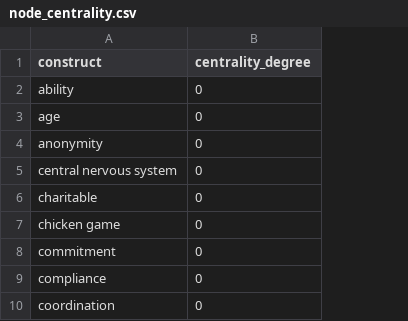
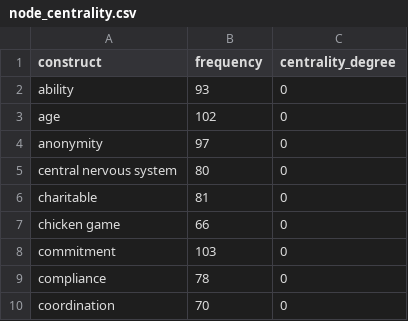
Before and after one commit to rasoulnorouzi/tmsr_coda, a CSV file: node_centrality.csv, drawn as a sheet; only a part is shown; the diff names each change by its address in the sheet, - before the commit and + after, or states it on an @@ line.

Commit message:
update 2024-03-29 10:30:56.24394

```diff
--- a/node_centrality.csv
+++ b/node_centrality.csv
+column B (frequency), rows 2-10: 93 | 102 | 97 | 80 | 81 | 66 | 103 | 78 | 70
```
